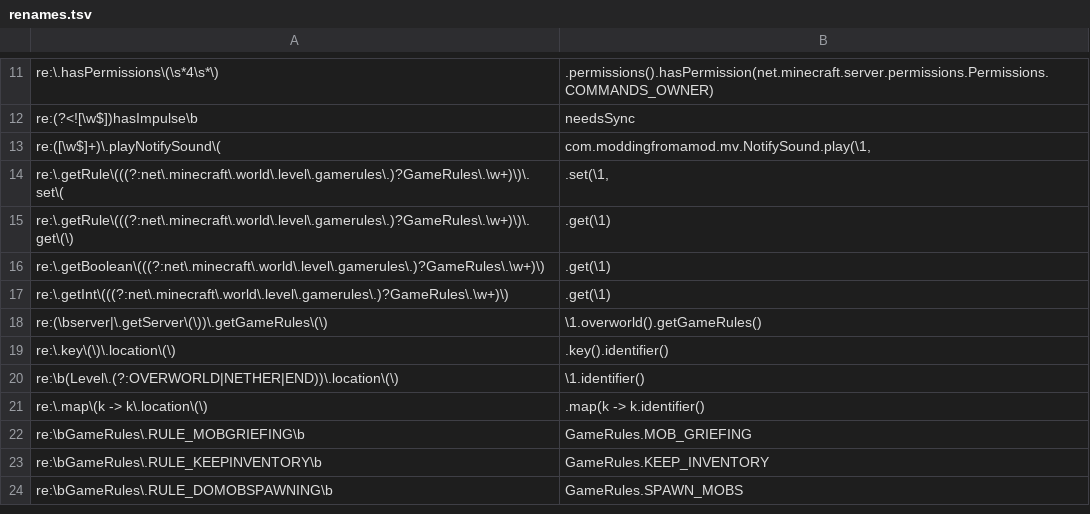
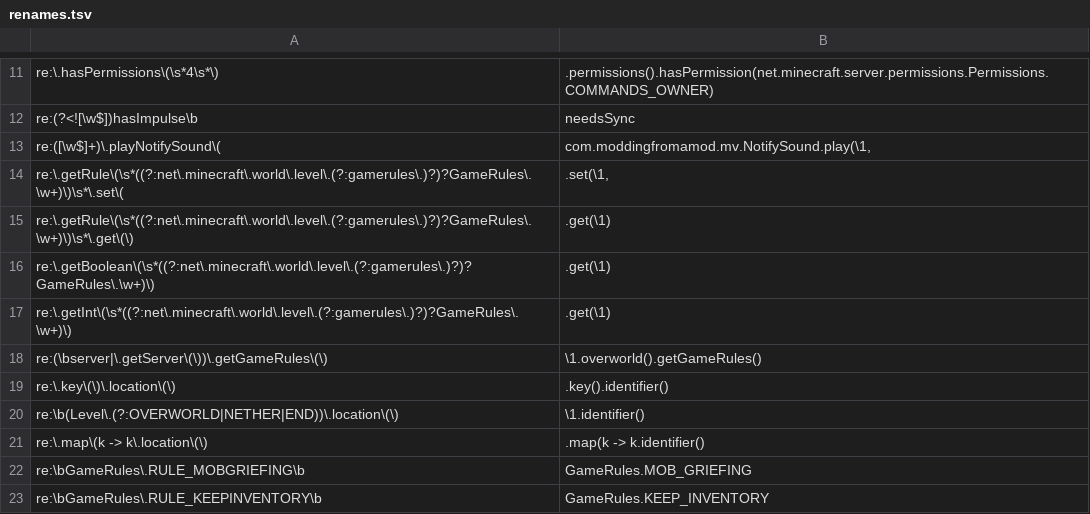
Before and after one commit to jivinstev/ModdyTheWishWatch, a TSV file: .port/1.21.11/renames.tsv, drawn as a sheet; only a part is shown, gaps mark what is left out; the shorter side is filled out with more unchanged rows.

```diff
--- a/.port/1.21.11/renames.tsv
+++ b/.port/1.21.11/renames.tsv
@@ -13,6 +13,6 @@ re:(?<![\w$])hasImpulse\b	needsSync
 re:([\w$]+)\.playNotifySound\(	com.moddingfromamod.mv.NotifySound.play(\1,
-re:\.getRule\(((?:net\.minecraft\.world\.level\.gamerules\.)?GameRules\.\w+)\)\.set\(	.set(\1,
-re:\.getRule\(((?:net\.minecraft\.world\.level\.gamerules\.)?GameRules\.\w+)\)\.get\(\)	.get(\1)
-re:\.getBoolean\(((?:net\.minecraft\.world\.level\.gamerules\.)?GameRules\.\w+)\)	.get(\1)
-re:\.getInt\(((?:net\.minecraft\.world\.level\.gamerules\.)?GameRules\.\w+)\)	.get(\1)
+re:\.getRule\(\s*((?:net\.minecraft\.world\.level\.(?:gamerules\.)?)?GameRules\.\w+)\)\s*\.set\(	.set(\1,
+re:\.getRule\(\s*((?:net\.minecraft\.world\.level\.(?:gamerules\.)?)?GameRules\.\w+)\)\s*\.get\(\)	.get(\1)
+re:\.getBoolean\(\s*((?:net\.minecraft\.world\.level\.(?:gamerules\.)?)?GameRules\.\w+)\)	.get(\1)
+re:\.getInt\(\s*((?:net\.minecraft\.world\.level\.(?:gamerules\.)?)?GameRules\.\w+)\)	.get(\1)
 re:(\bserver|\.getServer\(\))\.getGameRules\(\)	\1.overworld().getGameRules()
```
Also changed, not shown: 11 other files.
